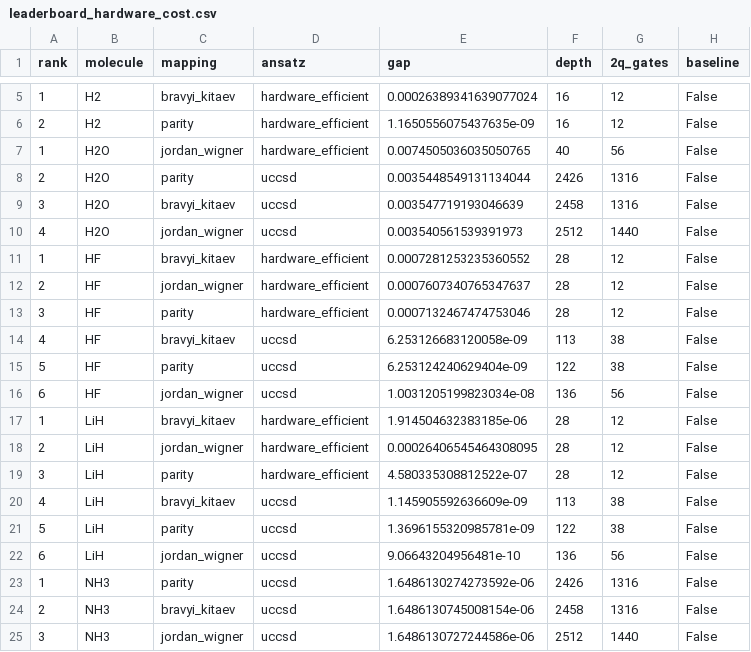
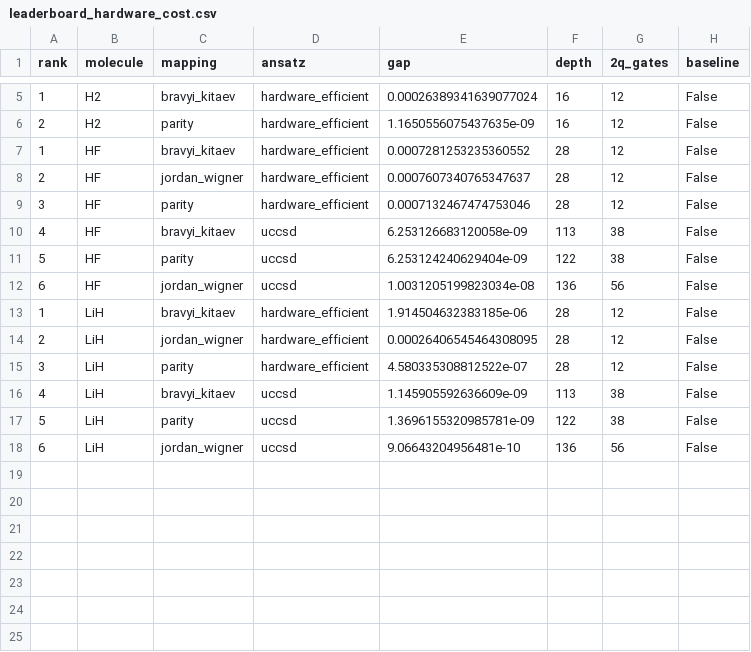
Before and after one commit to qencode-benchmark/qencode-benchmark, a CSV file: website/public/data/leaderboard_hardware_cost.csv, drawn as a sheet; only a part is shown, gaps mark what is left out.

```diff
--- a/website/public/data/leaderboard_hardware_cost.csv
+++ b/website/public/data/leaderboard_hardware_cost.csv
@@ -6,6 +6,2 @@ rank,molecule,mapping,ansatz,gap,depth,2q_gates,baseline
 2,H2,parity,hardware_efficient,1.1650556075437635e-09,16,12,False
-1,H2O,jordan_wigner,hardware_efficient,0.0074505036035050765,40,56,False
-2,H2O,parity,uccsd,0.0035448549131134044,2426,1316,False
-3,H2O,bravyi_kitaev,uccsd,0.003547719193046639,2458,1316,False
-4,H2O,jordan_wigner,uccsd,0.003540561539391973,2512,1440,False
 1,HF,bravyi_kitaev,hardware_efficient,0.0007281253235360552,28,12,False
@@ -22,4 +18 @@ rank,molecule,mapping,ansatz,gap,depth,2q_gates,baseline
 6,LiH,jordan_wigner,uccsd,9.06643204956481e-10,136,56,False
-1,NH3,parity,uccsd,1.6486130274273592e-06,2426,1316,False
-2,NH3,bravyi_kitaev,uccsd,1.6486130745008154e-06,2458,1316,False
-3,NH3,jordan_wigner,uccsd,1.6486130727244586e-06,2512,1440,False
```
Also changed, not shown: website/public/data/leaderboard_accuracy.csv, website/public/data/leaderboard_balanced.csv, 2 other files.
